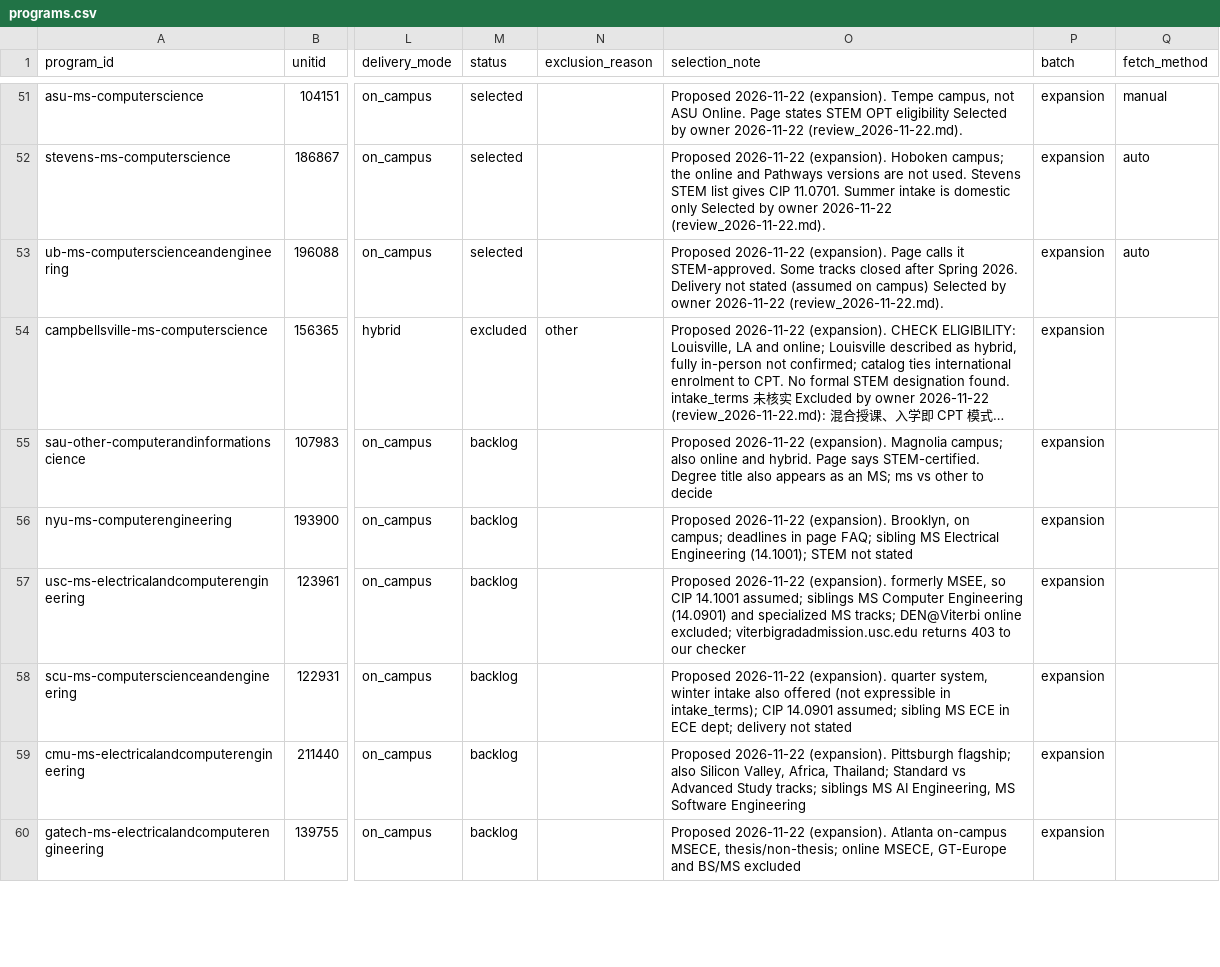
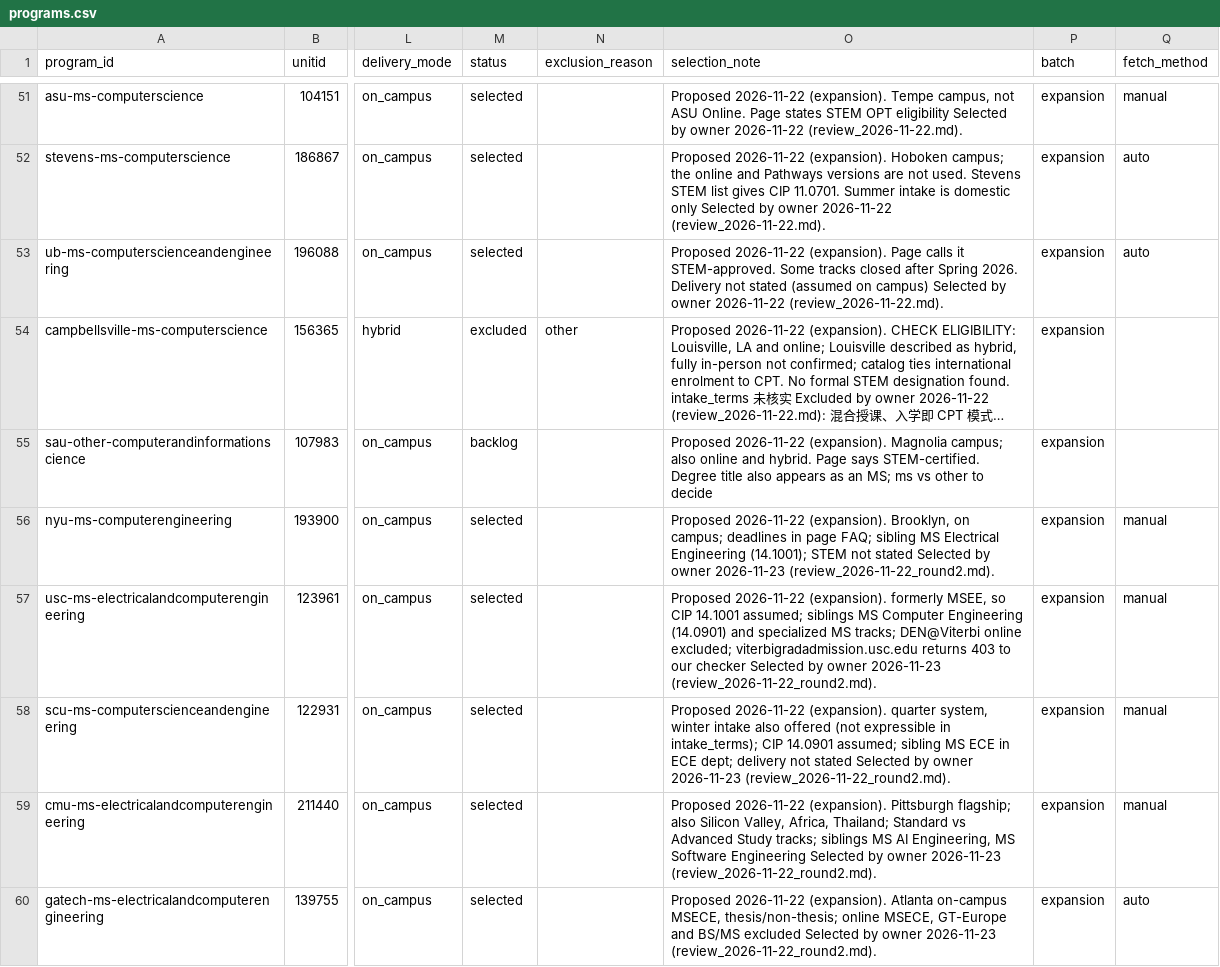
Before and after one commit to hhuang3/us-grad-program-db, a CSV file: data/registry/programs.csv, drawn as a sheet; only a part is shown, gaps mark what is left out; long unchanged cells end in …; the diff covers the shown part only; the diff names each change by its address in the sheet, - before the commit and + after, or states it on an @@ line.

```diff
--- a/data/registry/programs.csv
+++ b/data/registry/programs.csv
-M56:M60 (status): backlog
+M56:M60 (status): selected
-O56 (selection_note): …not stated
+O56 (selection_note): …not stated Selected by owner 2026-11-23 (review_2026-11-22_round2.md).
-Q56:Q59 (fetch_method): (empty)
+Q56:Q59 (fetch_method): manual
-O57 (selection_note): …our checker
+O57 (selection_note): …our checker Selected by owner 2026-11-23 (review_2026-11-22_round2.md).
-O58 (selection_note): …not stated
+O58 (selection_note): …not stated Selected by owner 2026-11-23 (review_2026-11-22_round2.md).
-O59 (selection_note): …Software Engineering
+O59 (selection_note): …Software Engineering Selected by owner 2026-11-23 (review_2026-11-22_round2.md).
-O60 (selection_note): …BS/MS excluded
+O60 (selection_note): …BS/MS excluded Selected by owner 2026-11-23 (review_2026-11-22_round2.md).
-Q60 (fetch_method): (empty)
+Q60 (fetch_method): auto
```
Also changed, not shown: 72 edited cells elsewhere in this file, data/registry/domains.csv, data/registry/pages.csv, 2 other files.
